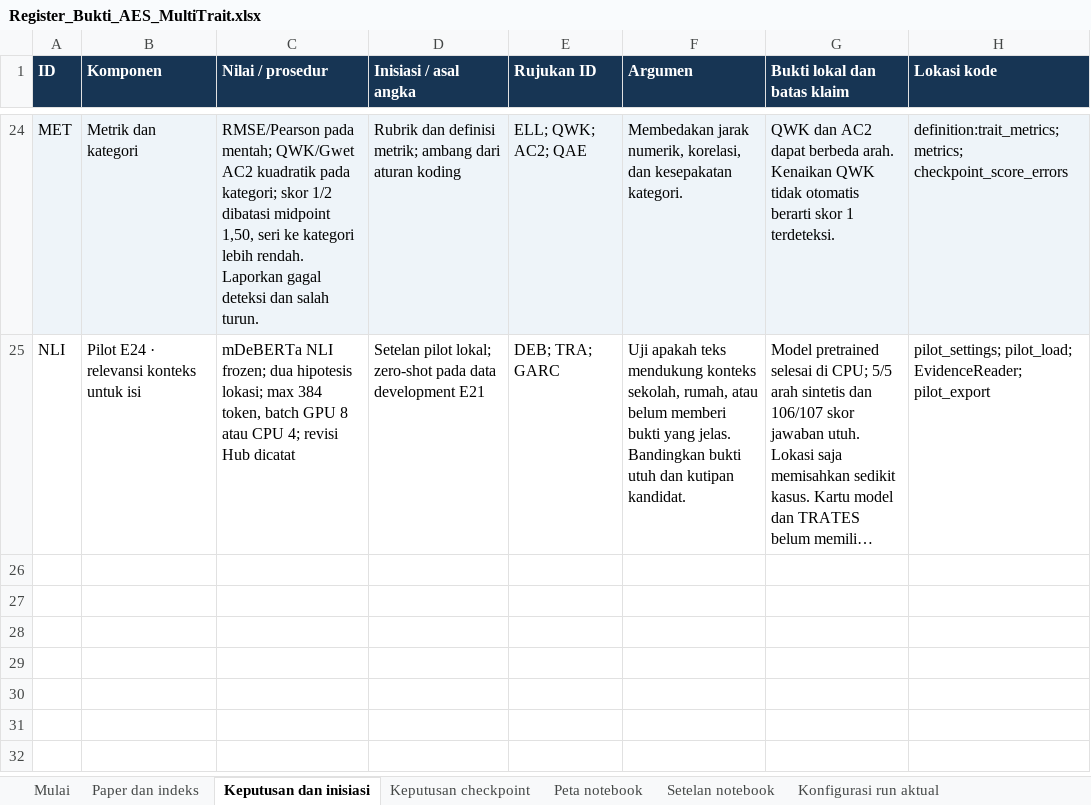
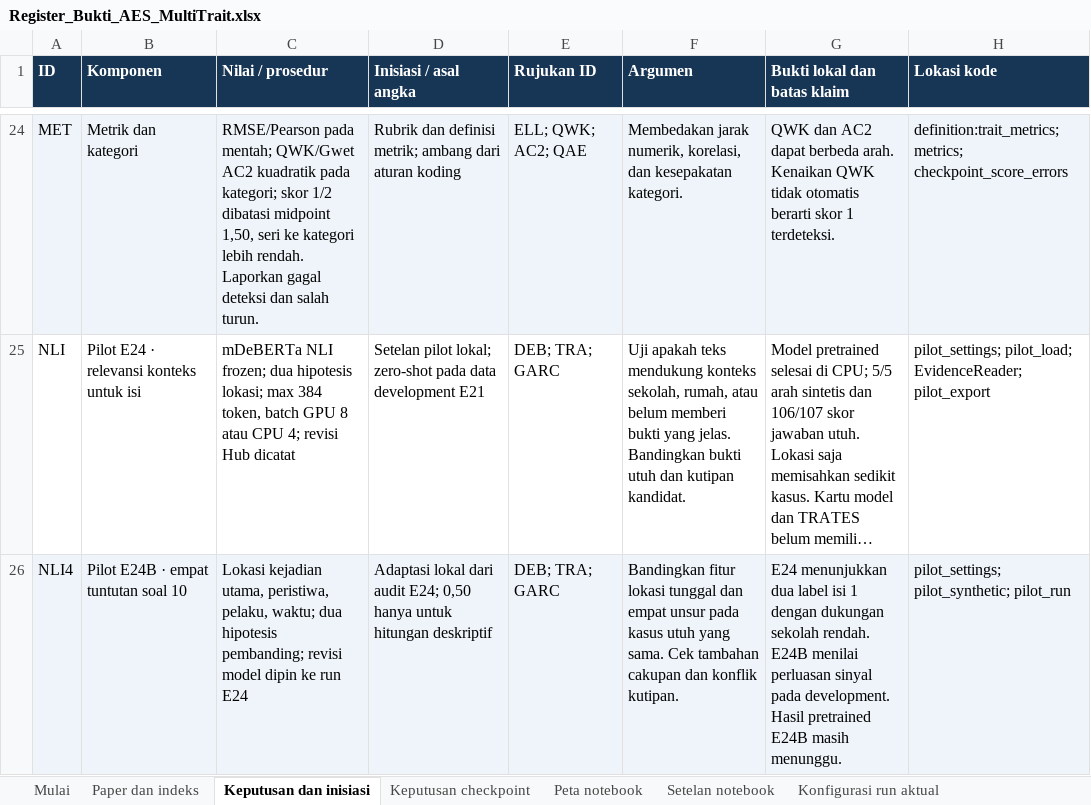
Before and after one commit to MalikHariyanto/Automated_Essay_Scoring, an Excel workbook: docs/skripsi/Register_Bukti_AES_MultiTrait.xlsx, sheet Keputusan dan inisiasi, drawn as a sheet; only a part is shown, gaps mark what is left out; long unchanged cells end in …; values as stored, in another font and other column widths than the file's, no borders; the diff names each change by its address in the sheet, - before the commit and + after, or states it on an @@ line.

Commit message:
Add E24B pilot for four question requirements

```diff
--- a/docs/skripsi/Register_Bukti_AES_MultiTrait.xlsx (sheet Keputusan dan inisiasi)
+++ b/docs/skripsi/Register_Bukti_AES_MultiTrait.xlsx (sheet Keputusan dan inisiasi)
+row 26: NLI4 | Pilot E24B · empat tuntutan soal 10 | Lokasi kejadian utama, peristiwa, pelaku, waktu; dua hipotesis pembanding; revisi model dipin ke run E24 | Adaptasi lokal dari audit E24; 0,50 hanya untuk hitungan deskriptif | DEB; TRA; GARC | Bandingkan fitur lokasi tunggal dan empat unsur pada kasus utuh yang sama. Cek tambahan cakupan dan konflik kutipan. | E24 menunjukkan dua label isi 1 dengan dukungan sekolah rendah. E24B menilai perluasan sinyal pada development. Hasil pretrained E24B masih menunggu. | pilot_settings; pilot_synthetic; pilot_run
```
Also changed, not shown: sheet Setelan notebook, sheet Peta notebook, sheet Keputusan checkpoint, 11 other files.
